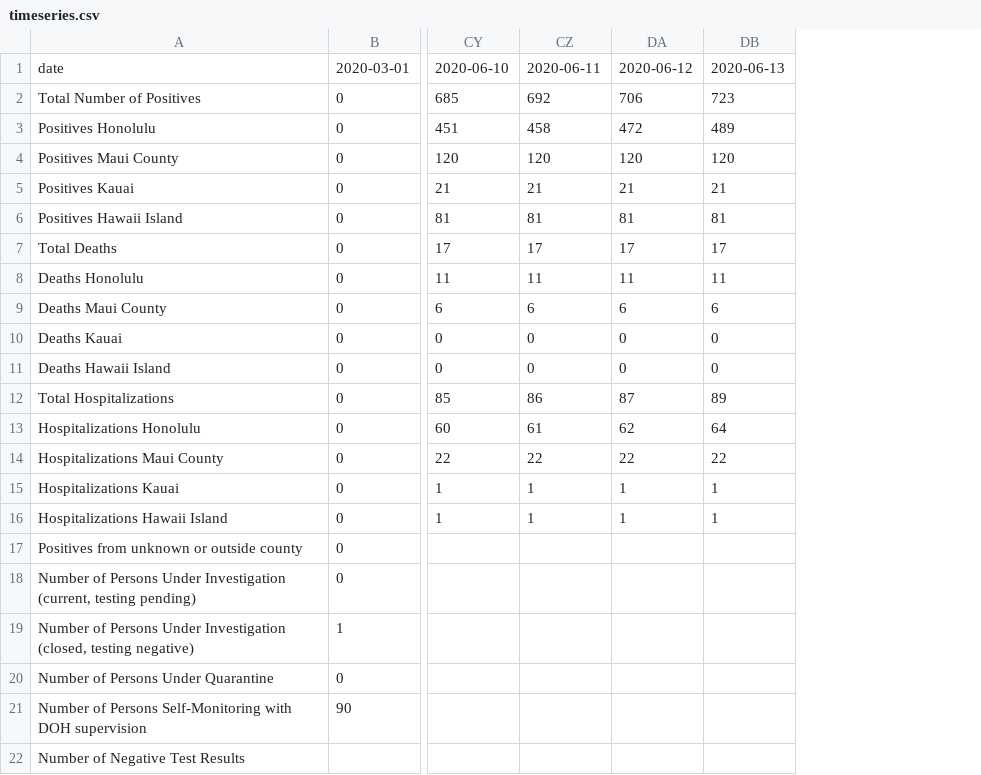
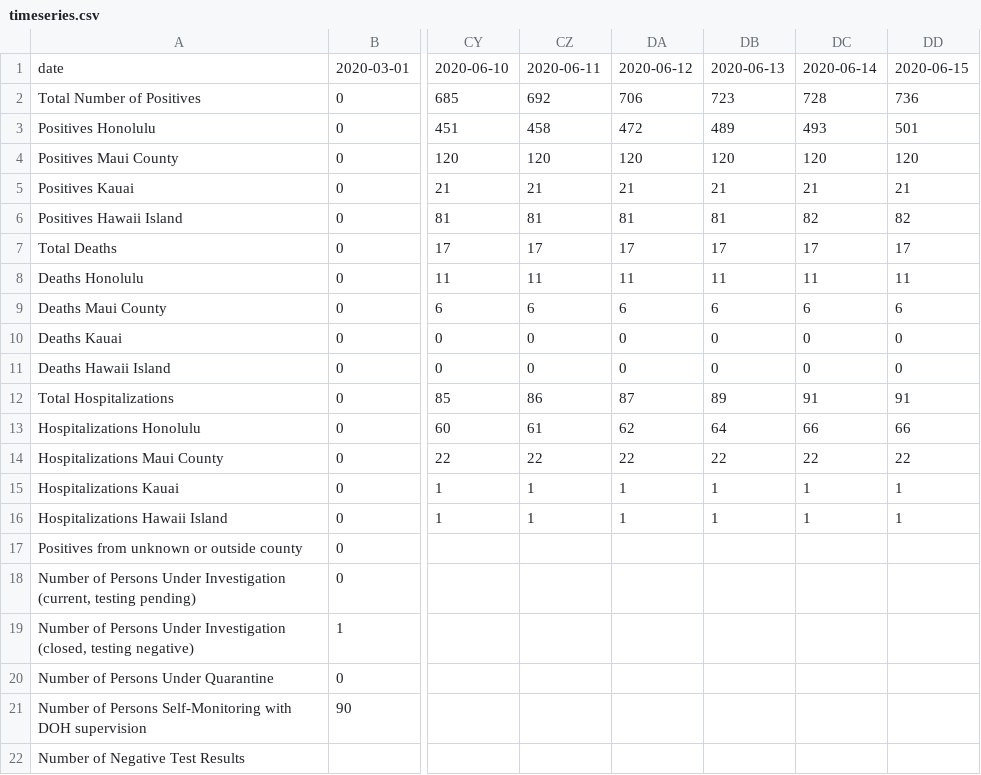
Before and after one commit to akkamin/Hawaii-COV-ID, a CSV file: data/timeseries/timeseries.csv, drawn as a sheet; only a part is shown, gaps mark what is left out; the diff names each change by its address in the sheet, - before the commit and + after, or states it on an @@ line.

Commit message:
Update timeseries.csv

```diff
--- a/data/timeseries/timeseries.csv
+++ b/data/timeseries/timeseries.csv
+column DC, rows 1-16: 2020-06-14 | 728 | 493 | 120 | 21 | 82 | 17 | 11 | 6 | 0 | 0 | 91 | 66 | 22 | 1 | 1
+column DD, rows 1-16: 2020-06-15 | 736 | 501 | 120 | 21 | 82 | 17 | 11 | 6 | 0 | 0 | 91 | 66 | 22 | 1 | 1
```
